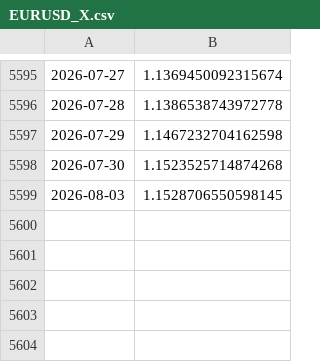
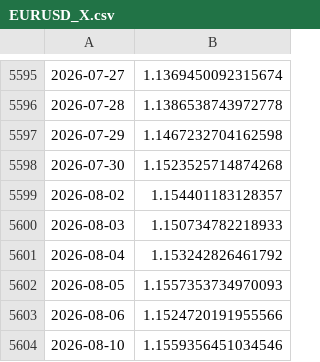
Before and after one commit to emd191294-sudo/App-finance, a CSV file: data/EURUSD_X.csv, drawn as a sheet; only a part is shown, gaps mark what is left out.

```diff
--- a/data/EURUSD_X.csv
+++ b/data/EURUSD_X.csv
@@ -5598,2 +5598,7 @@
 2026-07-30,1.1523525714874268
-2026-08-03,1.1528706550598145
+2026-08-02,1.154401183128357
+2026-08-03,1.150734782218933
+2026-08-04,1.153242826461792
+2026-08-05,1.1557353734970093
+2026-08-06,1.1524720191955566
+2026-08-10,1.1559356451034546
```
Also changed, not shown: data/GLD.csv, data/IBCF.DE.csv, 2 other files.
